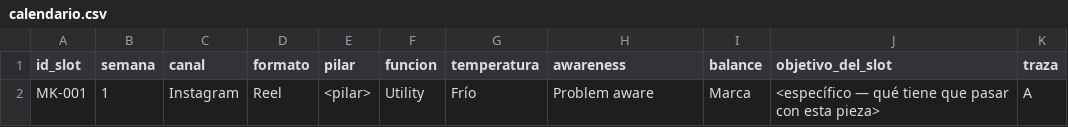
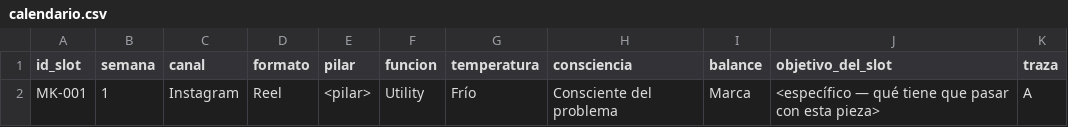
Before and after one commit to medinaoliva4-tech/Inherent-HQ, a CSV file: agents/03-marketing/brain/entregables/calendario.csv, drawn as a sheet.

```diff
--- a/agents/03-marketing/brain/entregables/calendario.csv
+++ b/agents/03-marketing/brain/entregables/calendario.csv
@@ -1,2 +1,2 @@
-id_slot,semana,canal,formato,pilar,funcion,temperatura,awareness,balance,objetivo_del_slot,traza
-MK-001,1,Instagram,Reel,<pilar>,Utility,Frío,Problem aware,Marca,<específico — qué tiene que pasar con esta pieza>,A
+id_slot,semana,canal,formato,pilar,funcion,temperatura,consciencia,balance,objetivo_del_slot,traza
+MK-001,1,Instagram,Reel,<pilar>,Utility,Frío,Consciente del problema,Marca,<específico — qué tiene que pasar con esta pieza>,A
```
Also changed, not shown: 57 other files.
